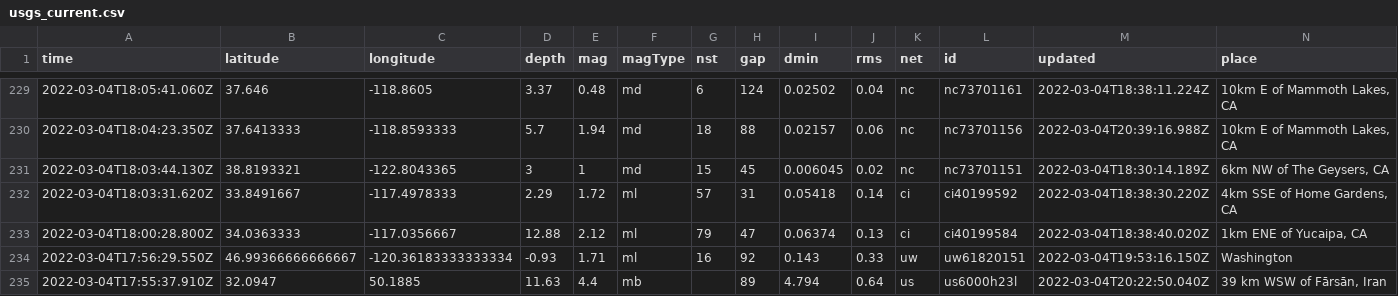
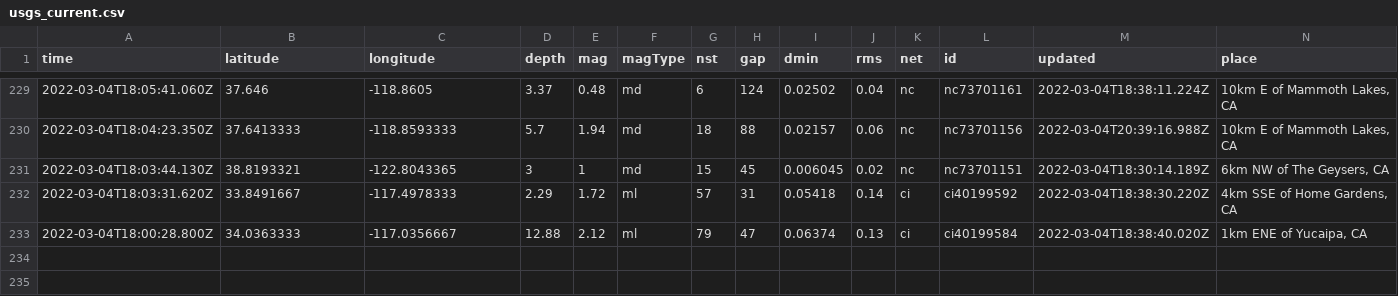
Before and after one commit to aadittambe/actions-pipeline, a CSV file: usgs_current.csv, drawn as a sheet; only a part is shown, gaps mark what is left out; rows hold the shown columns only; the diff covers the shown part only; the diff names each change by its address in the sheet, - before the commit and + after, or states it on an @@ line.

```diff
--- a/usgs_current.csv
+++ b/usgs_current.csv
-row 234: 2022-03-04T17:56:29.550Z | 46.99366666666667 | -120.36183333333334 | -0.93 | 1.71 | ml | 16 | 92 | 0.143 | 0.33 | uw | uw61820151 | 2022-03-04T19:53:16.150Z | Washington
-row 235: 2022-03-04T17:55:37.910Z | 32.0947 | 50.1885 | 11.63 | 4.4 | mb |  | 89 | 4.794 | 0.64 | us | us6000h23l | 2022-03-04T20:22:50.040Z | 39 km WSW of Fārsān, Iran
```
Also changed, not shown: 1 removed row and 4 edited cells elsewhere in this file.
